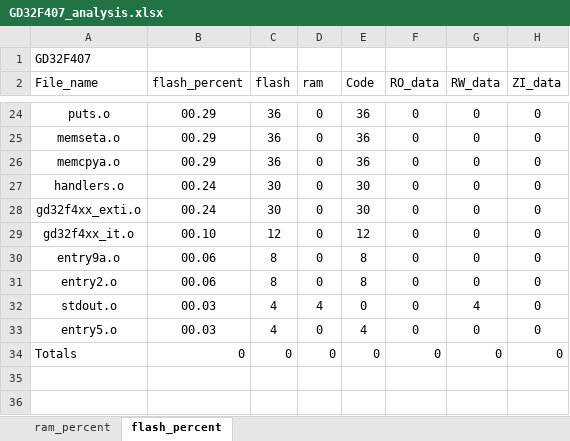
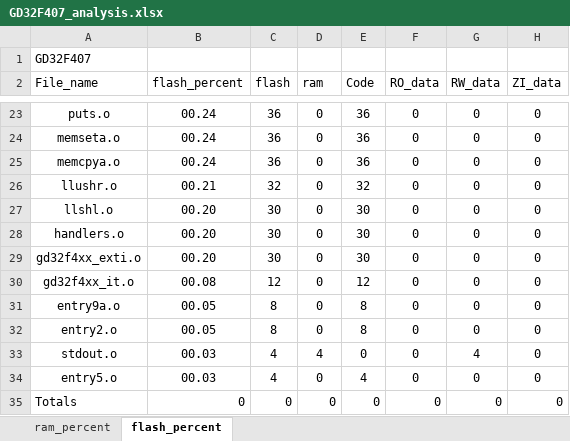
Before and after one commit to kingofoertang-glitch/base_operation_RTOS, an Excel workbook: 03_GD32F407_FreeRTOS_BinarySemaphore/Project/GD32F407_analysis.xlsx, sheet flash_percent, drawn as a sheet; only a part is shown, gaps mark what is left out; values as stored, in another font and other column widths than the file's, no borders; charts and pictures and table styles not drawn; addresses are those after the commit; the diff covers the shown part only; the diff names each change by its address in the sheet, - before the commit and + after, or states it on an @@ line.

```diff
--- a/03_GD32F407_FreeRTOS_BinarySemaphore/Project/GD32F407_analysis.xlsx (sheet flash_percent)
+++ b/03_GD32F407_FreeRTOS_BinarySemaphore/Project/GD32F407_analysis.xlsx (sheet flash_percent)
-B23:B25 (flash_percent): 00.29
+B23:B25 (flash_percent): 00.24
+row 26: llushr.o | 00.21 | 32 | 0 | 32 | 0 | 0 | 0
+row 27: llshl.o | 00.20 | 30 | 0 | 30 | 0 | 0 | 0
-B28:B29 (flash_percent): 00.24
+B28:B29 (flash_percent): 00.20
-B30 (flash_percent): 00.10
+B30 (flash_percent): 00.08
-B31:B32 (flash_percent): 00.06
+B31:B32 (flash_percent): 00.05
```
Also changed, not shown: 4 added rows, 5 removed rows and 24 edited cells elsewhere in this sheet, sheet ram_percent, charts or pictures, 4 other files.
